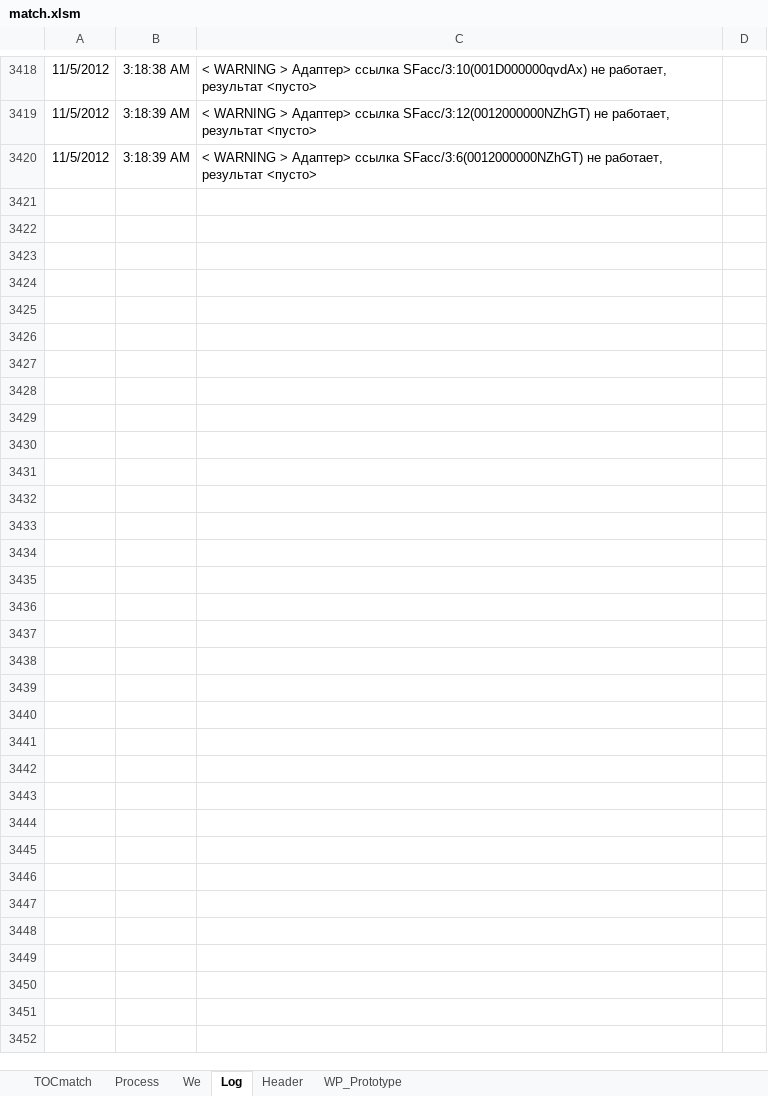
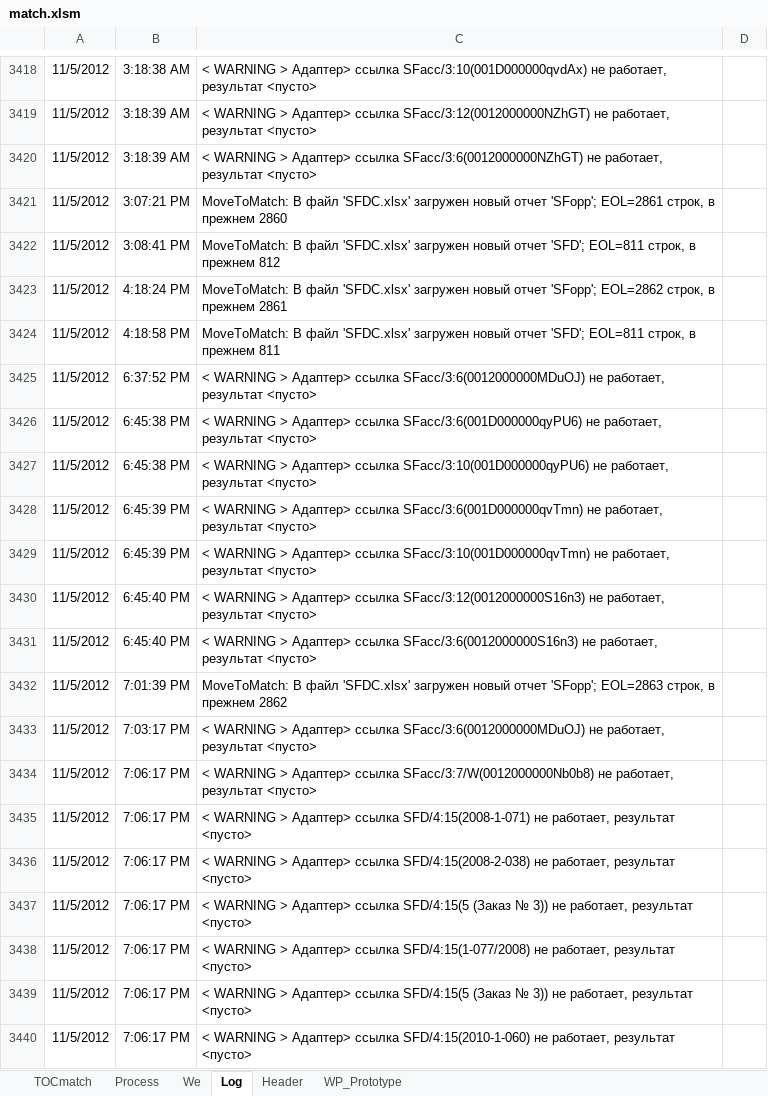
Before and after one commit to PavelKhrapkin/match, an Excel workbook: match2.0/match.xlsm, sheet Log, drawn as a sheet; only a part is shown, gaps mark what is left out; values as stored, in another font and other column widths than the file's, no borders; charts and pictures not drawn; the diff covers the shown part only; the diff names each change by its address in the sheet, - before the commit and + after, or states it on an @@ line.

```diff
--- a/match2.0/match.xlsm (sheet Log)
+++ b/match2.0/match.xlsm (sheet Log)
+row 3421: 11/5/2012 | 3:07:21 PM | MoveToMatch: В файл 'SFDC.xlsx' загружен новый отчет 'SFopp'; EOL=2861 строк, в прежнем 2860
+row 3422: 11/5/2012 | 3:08:41 PM | MoveToMatch: В файл 'SFDC.xlsx' загружен новый отчет 'SFD'; EOL=811 строк, в прежнем 812
+row 3423: 11/5/2012 | 4:18:24 PM | MoveToMatch: В файл 'SFDC.xlsx' загружен новый отчет 'SFopp'; EOL=2862 строк, в прежнем 2861
+row 3424: 11/5/2012 | 4:18:58 PM | MoveToMatch: В файл 'SFDC.xlsx' загружен новый отчет 'SFD'; EOL=811 строк, в прежнем 811
+row 3425: 11/5/2012 | 6:37:52 PM | < WARNING > Адаптер> ссылка SFacc/3:6(0012000000MDuOJ) не работает, результат <пусто>
+row 3426: 11/5/2012 | 6:45:38 PM | < WARNING > Адаптер> ссылка SFacc/3:6(001D000000qyPU6) не работает, результат <пусто>
+row 3427: 11/5/2012 | 6:45:38 PM | < WARNING > Адаптер> ссылка SFacc/3:10(001D000000qyPU6) не работает, результат <пусто>
+row 3428: 11/5/2012 | 6:45:39 PM | < WARNING > Адаптер> ссылка SFacc/3:6(001D000000qvTmn) не работает, результат <пусто>
+row 3429: 11/5/2012 | 6:45:39 PM | < WARNING > Адаптер> ссылка SFacc/3:10(001D000000qvTmn) не работает, результат <пусто>
+row 3430: 11/5/2012 | 6:45:40 PM | < WARNING > Адаптер> ссылка SFacc/3:12(0012000000S16n3) не работает, результат <пусто>
+row 3431: 11/5/2012 | 6:45:40 PM | < WARNING > Адаптер> ссылка SFacc/3:6(0012000000S16n3) не работает, результат <пусто>
+row 3432: 11/5/2012 | 7:01:39 PM | MoveToMatch: В файл 'SFDC.xlsx' загружен новый отчет 'SFopp'; EOL=2863 строк, в прежнем 2862
+row 3433: 11/5/2012 | 7:03:17 PM | < WARNING > Адаптер> ссылка SFacc/3:6(0012000000MDuOJ) не работает, результат <пусто>
+row 3434: 11/5/2012 | 7:06:17 PM | < WARNING > Адаптер> ссылка SFacc/3:7/W(0012000000Nb0b8) не работает, результат <пусто>
+row 3435: 11/5/2012 | 7:06:17 PM | < WARNING > Адаптер> ссылка SFD/4:15(2008-1-071) не работает, результат <пусто>
+row 3436: 11/5/2012 | 7:06:17 PM | < WARNING > Адаптер> ссылка SFD/4:15(2008-2-038) не работает, результат <пусто>
+row 3437: 11/5/2012 | 7:06:17 PM | < WARNING > Адаптер> ссылка SFD/4:15(5 (Заказ № 3)) не работает, результат <пусто>
+row 3438: 11/5/2012 | 7:06:17 PM | < WARNING > Адаптер> ссылка SFD/4:15(1-077/2008) не работает, результат <пусто>
+row 3439: 11/5/2012 | 7:06:17 PM | < WARNING > Адаптер> ссылка SFD/4:15(5 (Заказ № 3)) не работает, результат <пусто>
+row 3440: 11/5/2012 | 7:06:17 PM | < WARNING > Адаптер> ссылка SFD/4:15(2010-1-060) не работает, результат <пусто>
```
Also changed, not shown: 116 added rows and 1 edited cell elsewhere in this sheet, sheet WP_Prototype, sheet Process, sheet TOCmatch, sheet Header, formulas that keep their value, hidden cells, charts or pictures.
